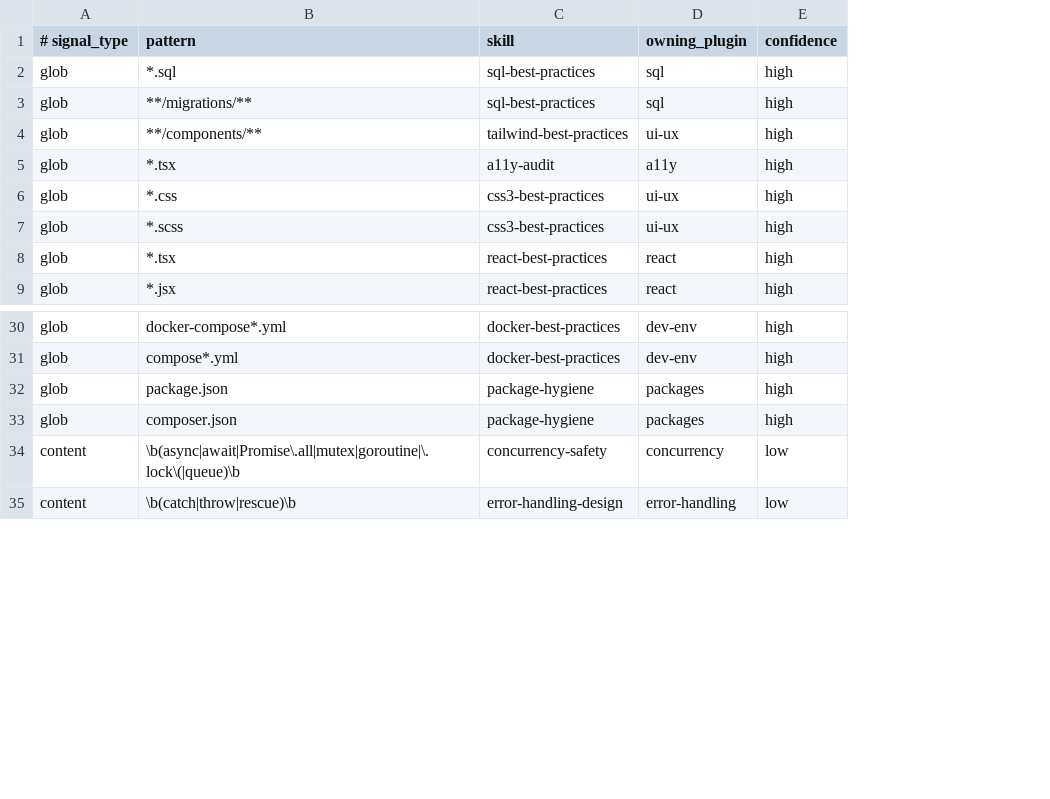
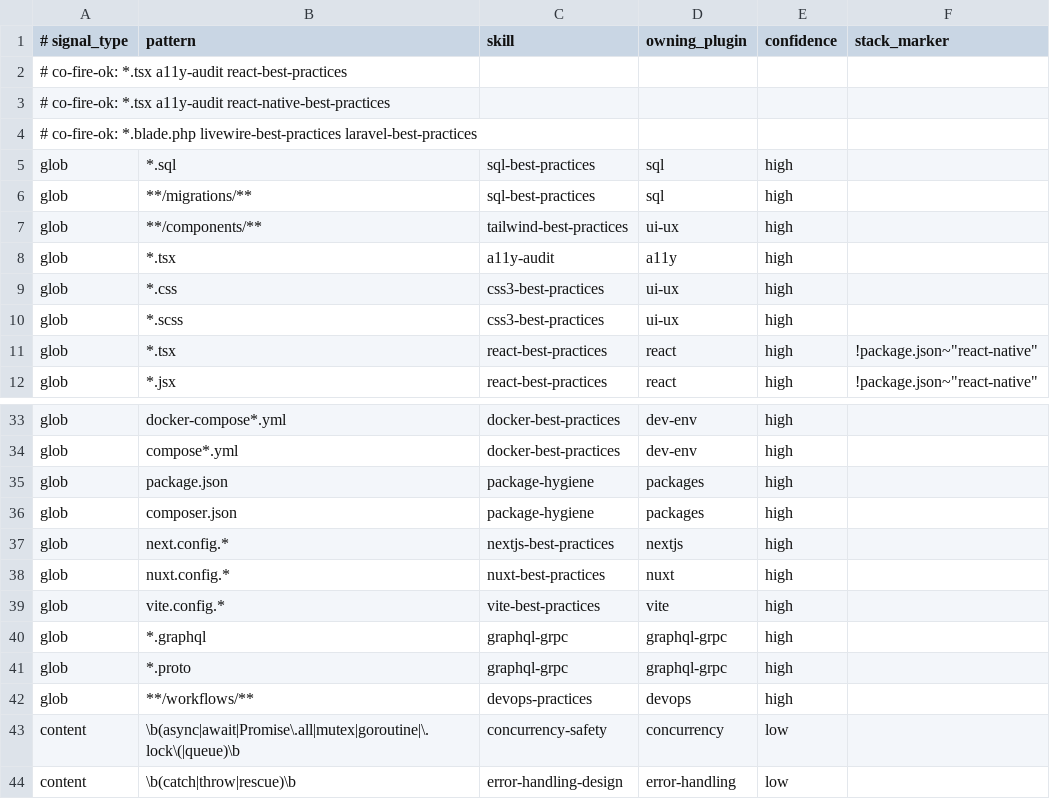
Before and after one commit to galaykos/cc-marketplace, a TSV file: plugins/skill-router/rules.tsv, drawn as a sheet; only a part is shown, gaps mark what is left out; addresses are those after the commit; the diff names each change by its address in the sheet, - before the commit and + after, or states it on an @@ line.

Commit message:
feat(skill-router): stack markers, overlap gate, route smoke tests
Skill auto-run audit follow-through (spec: taskmaster-docs/specs/
2026-07-15-skill-autorun-audit.md):

- route.sh: optional stack_marker 6th rules.tsv column (<manifest>~<ERE>,
  ! negates) evaluated fail-open — absent/unreadable manifest, malformed
  marker, or grep exit >=2 fires; only a clean no-match suppresses. Reads
  are regular-file-only, capped 64KiB. Both read loops widened to 6 fields.
- rules.tsv: markers so stack-exclusive pairs stop co-firing (vue2/vue3,
  php/laravel, react/react-native, livewire gated to livewire/livewire);
  pairwise "# co-fire-ok:" directives for complementary pairs; new coverage
  rows (nextjs, nuxt, vite, graphql-grpc, devops workflows).
- pc_rules_overlap gate in plugin-checks.sh wired into validate.sh: same-
  pattern high-confidence pairs must be marker-discriminated or allowlisted;
  fixture + rules-overlap-tests.sh prove the failure mode.
- route-marker-tests.sh: 12 asserts covering marker semantics and the
  fail-open contract; both new suites wired into CI.
- skill-router 0.1.2 -> 0.2.0, marketplace 0.50.0, CHANGELOG entry.

Live canary sample: 5/5 delegates echoed the injected proof token
(sql, react, security, testing, dev-env); cache cleaned after.

```diff
--- a/plugins/skill-router/rules.tsv
+++ b/plugins/skill-router/rules.tsv
+column F (stack_marker), rows 11-12: !package.json~"react-native" | !package.json~"react-native"
+row 2: # co-fire-ok: *.tsx a11y-audit react-best-practices
+row 3: # co-fire-ok: *.tsx a11y-audit react-native-best-practices
+row 4: # co-fire-ok: *.blade.php livewire-best-practices laravel-best-practices
+row 37: glob | next.config.* | nextjs-best-practices | nextjs | high
+row 38: glob | nuxt.config.* | nuxt-best-practices | nuxt | high
+row 39: glob | vite.config.* | vite-best-practices | vite | high
+row 40: glob | *.graphql | graphql-grpc | graphql-grpc | high
+row 41: glob | *.proto | graphql-grpc | graphql-grpc | high
+row 42: glob | **/workflows/** | devops-practices | devops | high
```
Also changed, not shown: 11 other files.
